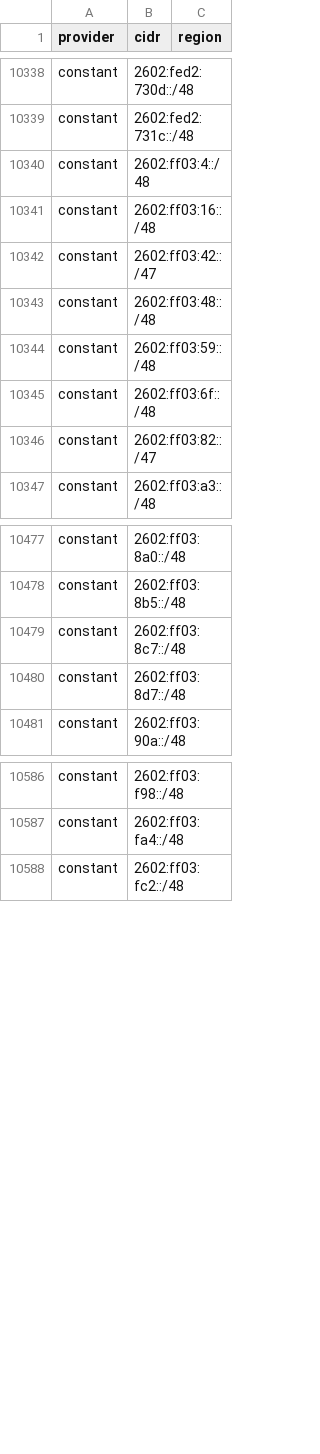
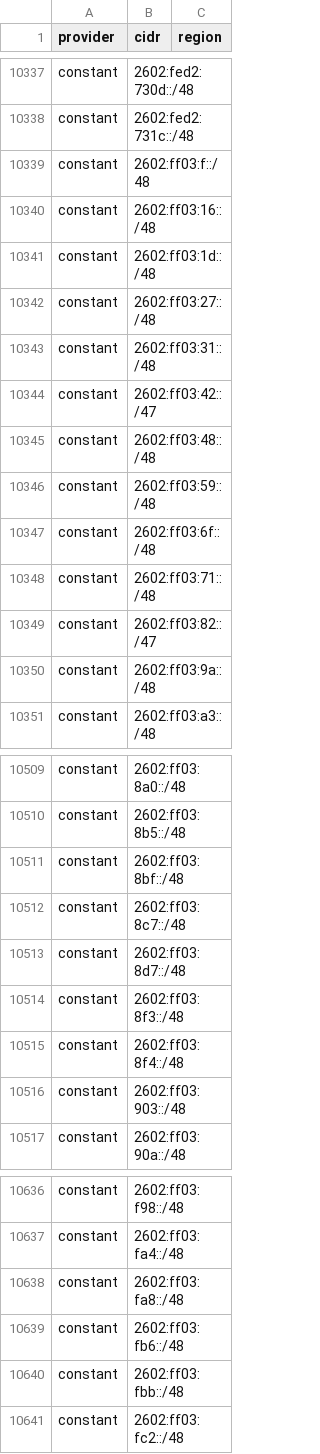
Before and after one commit to prettyleaf/cdn, a CSV file: all/all.csv, drawn as a sheet; only a part is shown, gaps mark what is left out; the diff covers the shown part only.

```diff
--- a/all/all.csv
+++ b/all/all.csv
@@ -10339,4 +10338,7 @@ constant,2602:fed2:730d::/48,
 constant,2602:fed2:731c::/48,
-constant,2602:ff03:4::/48,
+constant,2602:ff03:f::/48,
 constant,2602:ff03:16::/48,
+constant,2602:ff03:1d::/48,
+constant,2602:ff03:27::/48,
+constant,2602:ff03:31::/48,
 constant,2602:ff03:42::/47,
@@ -10345,3 +10347,5 @@ constant,2602:ff03:59::/48,
 constant,2602:ff03:6f::/48,
+constant,2602:ff03:71::/48,
 constant,2602:ff03:82::/47,
+constant,2602:ff03:9a::/48,
 constant,2602:ff03:a3::/48,
@@ -10478,4 +10510,8 @@ constant,2602:ff03:8a0::/48,
 constant,2602:ff03:8b5::/48,
+constant,2602:ff03:8bf::/48,
 constant,2602:ff03:8c7::/48,
 constant,2602:ff03:8d7::/48,
+constant,2602:ff03:8f3::/48,
+constant,2602:ff03:8f4::/48,
+constant,2602:ff03:903::/48,
 constant,2602:ff03:90a::/48,
@@ -10587,2 +10637,5 @@ constant,2602:ff03:f98::/48,
 constant,2602:ff03:fa4::/48,
+constant,2602:ff03:fa8::/48,
+constant,2602:ff03:fb6::/48,
+constant,2602:ff03:fbb::/48,
 constant,2602:ff03:fc2::/48,
```
Also changed, not shown: 48 added rows, 2 removed rows and 3 edited cells elsewhere in this file, 22 other files.
